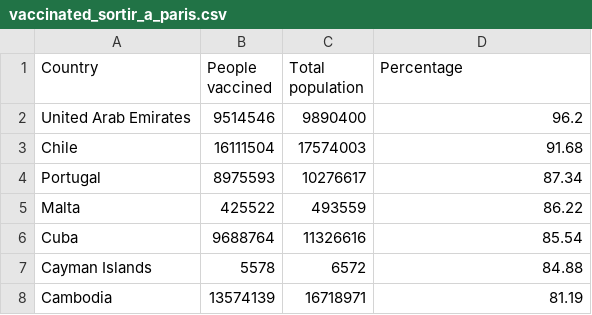
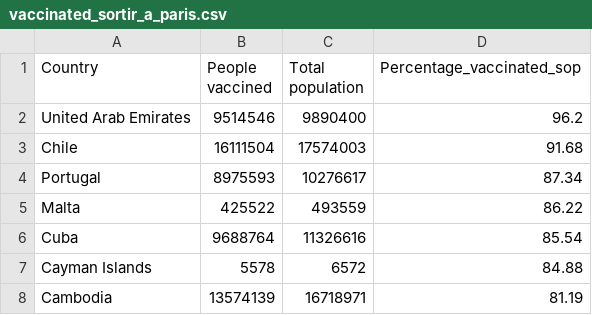
Before and after one commit to rcsmit/COVIDcases, a CSV file: input/vaccinated_sortir_a_paris.csv, drawn as a sheet; only a part is shown.

```diff
--- a/input/vaccinated_sortir_a_paris.csv
+++ b/input/vaccinated_sortir_a_paris.csv
@@ -1,2 +1,2 @@
-Country,People vaccined,Total population ,Percentage
+Country,People vaccined,Total population,Percentage_vaccinated_sop
 United Arab Emirates,9514546,9890400,96.2
```
